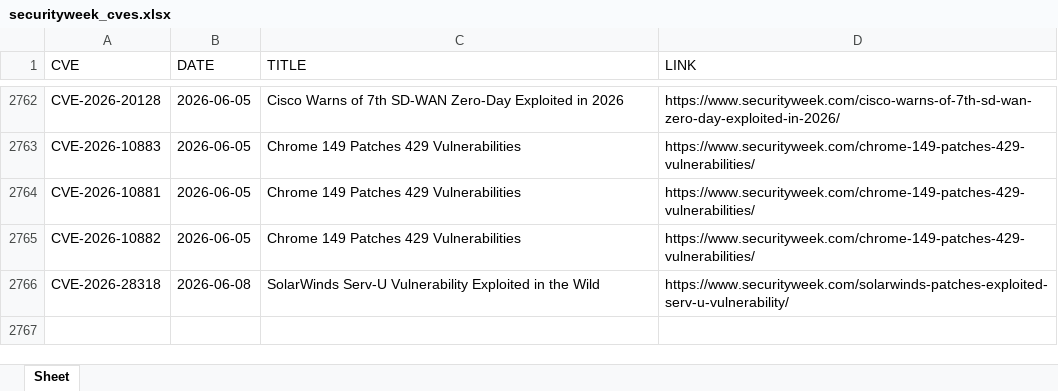
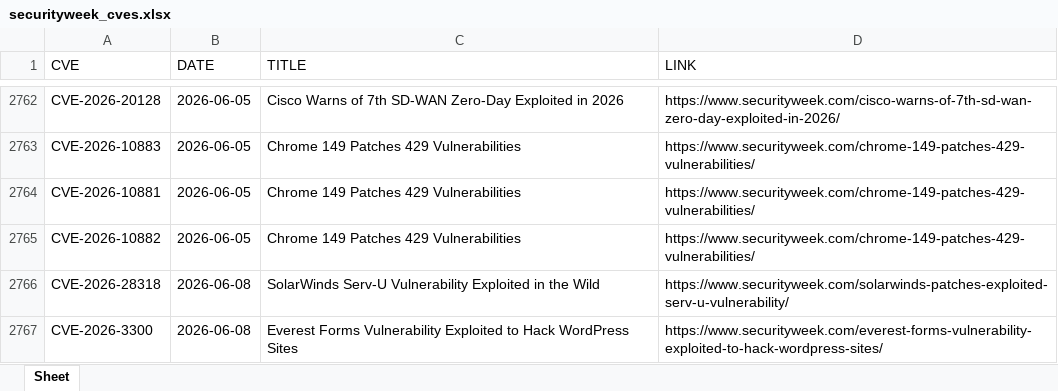
Before and after one commit to thanujbtech-lgtm/securityweek_cve, an Excel workbook: securityweek_cves.xlsx, sheet Sheet, drawn as a sheet; only a part is shown, gaps mark what is left out; values as stored, in another font and other column widths than the file's, no borders; the diff names each change by its address in the sheet, - before the commit and + after, or states it on an @@ line.

```diff
--- a/securityweek_cves.xlsx (sheet Sheet)
+++ b/securityweek_cves.xlsx (sheet Sheet)
+row 2767: CVE-2026-3300 | 2026-06-08 | Everest Forms Vulnerability Exploited to Hack WordPress Sites | https://www.securityweek.com/everest-forms-vulnerability-exploited-to-hack-wordpress-sites/
```
